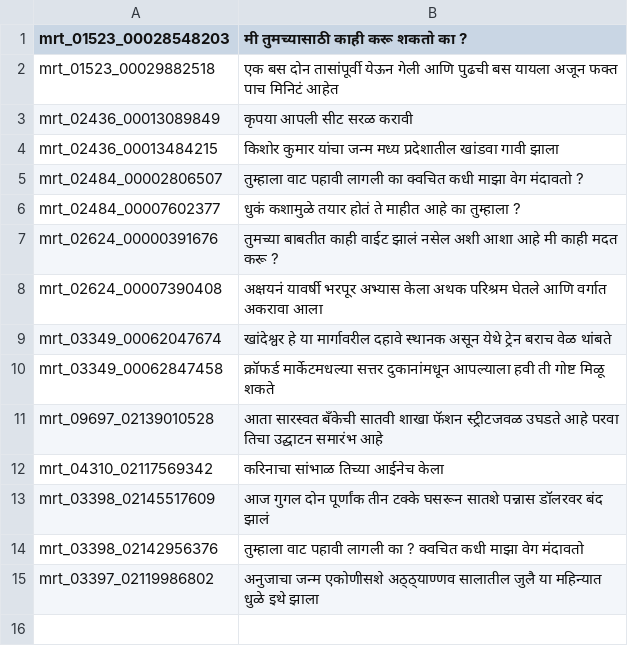
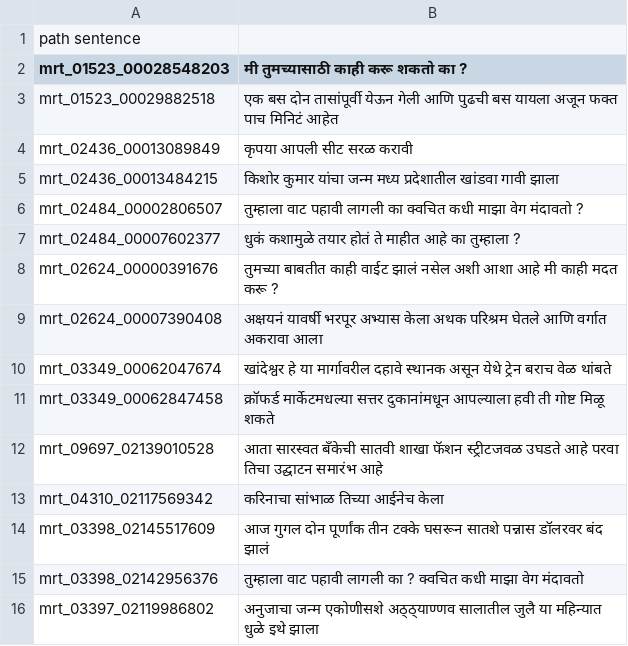
Before and after one commit to tpavankalyan/ASR, a TSV file: marathi.tsv, drawn as a sheet; the diff names each change by its address in the sheet, - before the commit and + after, or states it on an @@ line.

Commit message:
Update marathi.tsv

```diff
--- a/marathi.tsv
+++ b/marathi.tsv
+row 1: path sentence
```
